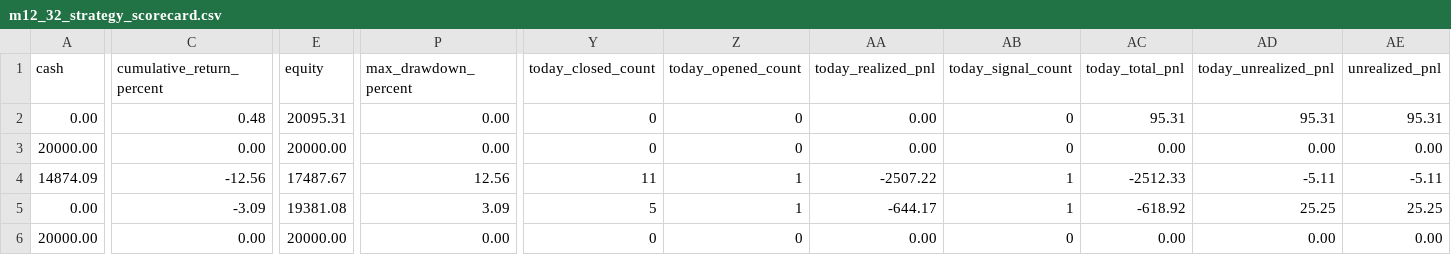
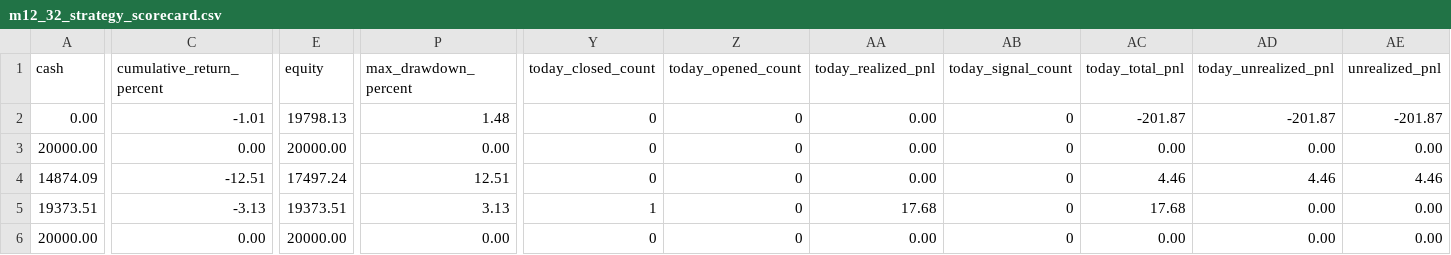
Before and after one commit to Leong-creator/Price-Action-Trader, a CSV file: reports/strategy_lab/m10_price_action_strategy_refresh/daily_observation/m12_29_current_day_scan_dashboard/m12_32_strategy_scorecard.csv, drawn as a sheet; only a part is shown, gaps mark what is left out; the diff covers the shown part only; the diff names each change by its address in the sheet, - before the commit and + after, or states it on an @@ line.

```diff
--- a/reports/strategy_lab/m10_price_action_strategy_refresh/daily_observation/m12_29_current_day_scan_dashboard/m12_32_strategy_scorecard.csv
+++ b/reports/strategy_lab/m10_price_action_strategy_refresh/daily_observation/m12_29_current_day_scan_dashboard/m12_32_strategy_scorecard.csv
-C2 (cumulative_return_percent): 0.48
+C2 (cumulative_return_percent): -1.01
-E2 (equity): 20095.31
+E2 (equity): 19798.13
-P2 (max_drawdown_percent): 0.00
+P2 (max_drawdown_percent): 1.48
-AC2 (today_total_pnl): 95.31
+AC2 (today_total_pnl): -201.87
-AD2 (today_unrealized_pnl): 95.31
+AD2 (today_unrealized_pnl): -201.87
-AE2 (unrealized_pnl): 95.31
+AE2 (unrealized_pnl): -201.87
-C4 (cumulative_return_percent): -12.56
+C4 (cumulative_return_percent): -12.51
-E4 (equity): 17487.67
+E4 (equity): 17497.24
-P4 (max_drawdown_percent): 12.56
+P4 (max_drawdown_percent): 12.51
-Y4 (today_closed_count): 11
+Y4 (today_closed_count): 0
-Z4:Z5 (today_opened_count): 1
+Z4:Z5 (today_opened_count): 0
-AA4 (today_realized_pnl): -2507.22
+AA4 (today_realized_pnl): 0.00
-AB4:AB5 (today_signal_count): 1
+AB4:AB5 (today_signal_count): 0
-AC4 (today_total_pnl): -2512.33
+AC4 (today_total_pnl): 4.46
-AD4 (today_unrealized_pnl): -5.11
+AD4 (today_unrealized_pnl): 4.46
-AE4 (unrealized_pnl): -5.11
+AE4 (unrealized_pnl): 4.46
-A5 (cash): 0.00
+A5 (cash): 19373.51
-C5 (cumulative_return_percent): -3.09
+C5 (cumulative_return_percent): -3.13
-E5 (equity): 19381.08
+E5 (equity): 19373.51
-P5 (max_drawdown_percent): 3.09
+P5 (max_drawdown_percent): 3.13
-Y5 (today_closed_count): 5
+Y5 (today_closed_count): 1
-AA5 (today_realized_pnl): -644.17
+AA5 (today_realized_pnl): 17.68
-AC5 (today_total_pnl): -618.92
+AC5 (today_total_pnl): 17.68
-AD5 (today_unrealized_pnl): 25.25
+AD5 (today_unrealized_pnl): 0.00
-AE5 (unrealized_pnl): 25.25
+AE5 (unrealized_pnl): 0.00
```
Also changed, not shown: 34 edited cells elsewhere in this file, reports/strategy_lab/m10_price_action_strategy_refresh/daily_observation/m12_29_current_day_scan_dashboard/m12_12_current_day_source/m12_12_daily_candidates.csv, reports/strategy_lab/m10_price_action_strategy_refresh/daily_observation/m12_29_current_day_scan_dashboard/m12_12_current_day_source/m12_12_daily_observation_events.csv, 52 other files.
